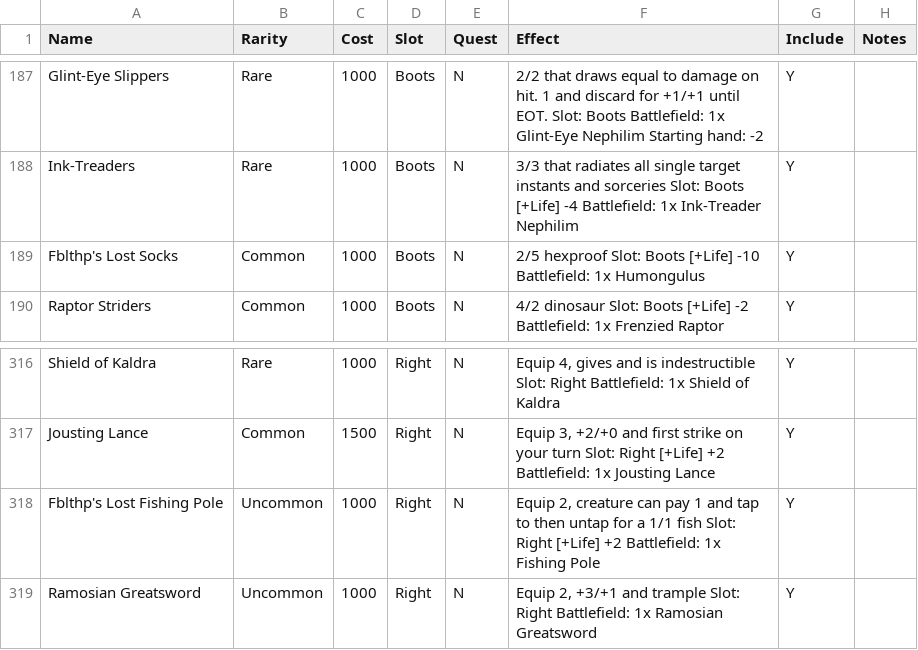
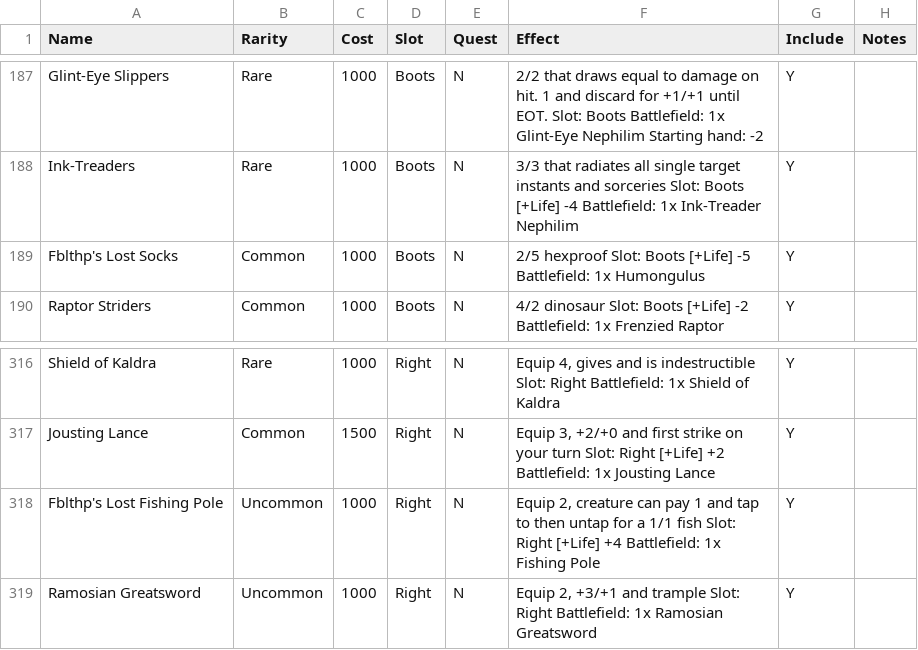
Before and after one commit to TheSAguy/The-Forsaken-Realms, a CSV file: forge-gui/res/adventure/The Forsaken Realms/config tables/items.csv, drawn as a sheet; only a part is shown, gaps mark what is left out.

```diff
--- a/forge-gui/res/adventure/The Forsaken Realms/config tables/items.csv
+++ b/forge-gui/res/adventure/The Forsaken Realms/config tables/items.csv
@@ -188,3 +188,3 @@ Glint-Eye Slippers,Rare,1000,Boots,N,2/2 that draws equal to damage on hit. 1 an
 Ink-Treaders,Rare,1000,Boots,N,3/3 that radiates all single target instants and sorceries Slot: Boots [+Life] -4 Battlefield: 1x Ink-Treader Nephilim,Y,
-Fblthp's Lost Socks,Common,1000,Boots,N,2/5 hexproof Slot: Boots [+Life] -10 Battlefield: 1x Humongulus,Y,
+Fblthp's Lost Socks,Common,1000,Boots,N,2/5 hexproof Slot: Boots [+Life] -5 Battlefield: 1x Humongulus,Y,
 Raptor Striders,Common,1000,Boots,N,4/2 dinosaur Slot: Boots [+Life] -2 Battlefield: 1x Frenzied Raptor,Y,
@@ -317,3 +317,3 @@ Shield of Kaldra,Rare,1000,Right,N,"Equip 4, gives and is indestructible Slot: R
 Jousting Lance,Common,1500,Right,N,"Equip 3, +2/+0 and first strike on your turn Slot: Right [+Life] +2 Battlefield: 1x Jousting Lance",Y,
-Fblthp's Lost Fishing Pole,Uncommon,1000,Right,N,"Equip 2, creature can pay 1 and tap to then untap for a 1/1 fish Slot: Right [+Life] +2 Battlefield: 1x Fishing Pole",Y,
+Fblthp's Lost Fishing Pole,Uncommon,1000,Right,N,"Equip 2, creature can pay 1 and tap to then untap for a 1/1 fish Slot: Right [+Life] +4 Battlefield: 1x Fishing Pole",Y,
 Ramosian Greatsword,Uncommon,1000,Right,N,"Equip 2, +3/+1 and trample Slot: Right Battlefield: 1x Ramosian Greatsword",Y,
```
Also changed, not shown: 14 other files.
